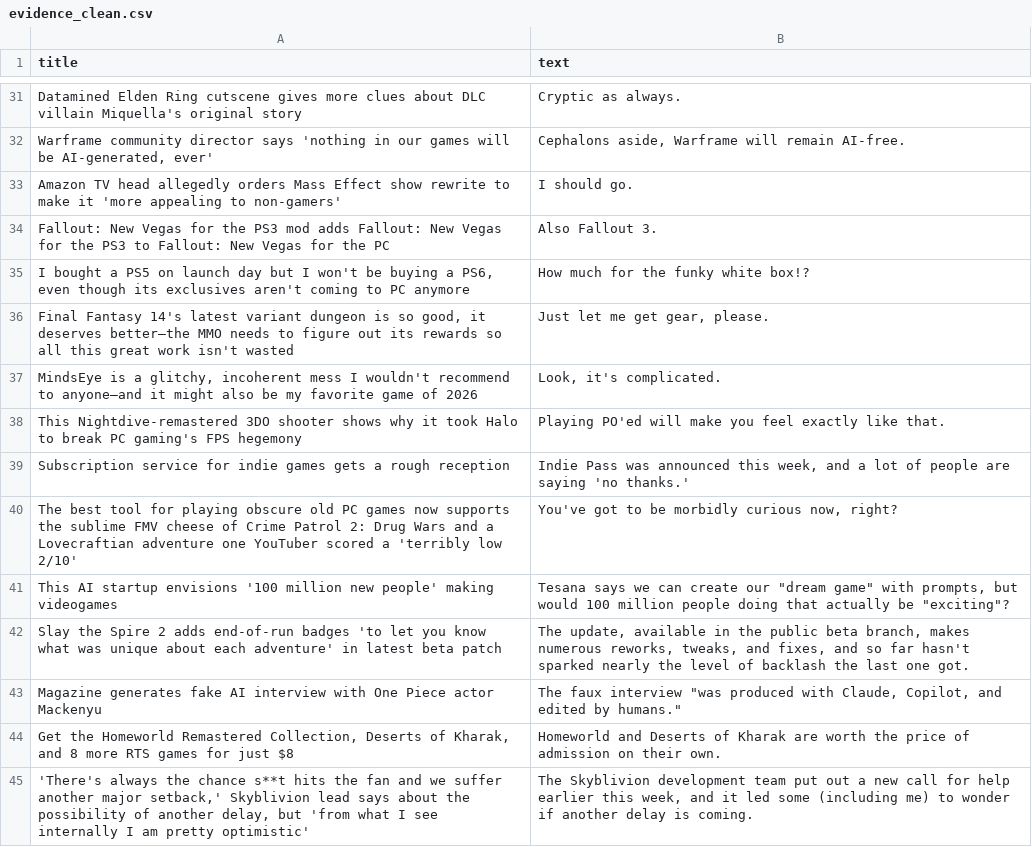
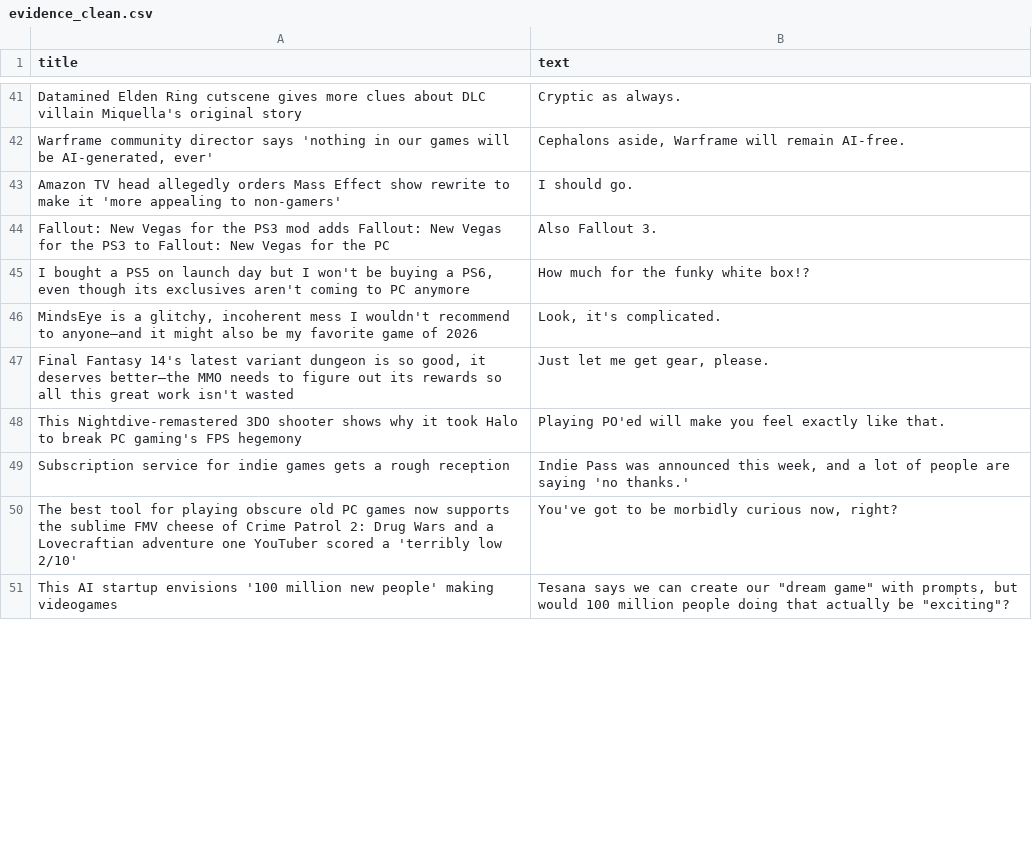
Before and after one commit to ROHIT05-ENG/gaming-news-project, a CSV file: data/evidence/evidence_clean.csv, drawn as a sheet; only a part is shown, gaps mark what is left out; the diff covers the shown part only.

```diff
--- a/data/evidence/evidence_clean.csv
+++ b/data/evidence/evidence_clean.csv
@@ -35,4 +45,4 @@ Fallout: New Vegas for the PS3 mod adds Fallout: New Vegas for the PS3 to Fallou
 "I bought a PS5 on launch day but I won't be buying a PS6, even though its exclusives aren't coming to PC anymore",How much for the funky white box!?
+"MindsEye is a glitchy, incoherent mess I wouldn't recommend to anyone—and it might also be my favorite game of 2026","Look, it's complicated."
 "Final Fantasy 14's latest variant dungeon is so good, it deserves better—the MMO needs to figure out its rewards so all this great work isn't wasted","Just let me get gear, please."
-"MindsEye is a glitchy, incoherent mess I wouldn't recommend to anyone—and it might also be my favorite game of 2026","Look, it's complicated."
 This Nightdive-remastered 3DO shooter shows why it took Halo to break PC gaming's FPS hegemony,Playing PO'ed will make you feel exactly like that.
@@ -41,5 +51 @@ The best tool for playing obscure old PC games now supports the sublime FMV chee
 This AI startup envisions '100 million new people' making videogames,"Tesana says we can create our ""dream game"" with prompts, but would 100 million people doing that actually be ""exciting""?"
-Slay the Spire 2 adds end-of-run badges 'to let you know what was unique about each adventure' in latest beta patch,"The update, available in the public beta branch, makes numerous reworks, tweaks, and fixes, and so far hasn't sparked nearly the level of backlash the last one got."
-Magazine generates fake AI interview with One Piece actor Mackenyu,"The faux interview ""was produced with Claude, Copilot, and edited by humans."""
-"Get the Homeworld Remastered Collection, Deserts of Kharak, and 8 more RTS games for just $8",Homeworld and Deserts of Kharak are worth the price of admission on their own.
-"'There's always the chance s**t hits the fan and we suffer another major setback,' Skyblivion lead says about the possibility of another delay, but 'from what I see internally I am pretty optimistic'","The Skyblivion development team put out a new call for help earlier this week, and it led some (including me) to wonder if another delay is coming."
```
Also changed, not shown: 15 added rows, 11 removed rows and 2 moved rows elsewhere in this file, data/evidence/evidence_raw.csv.
